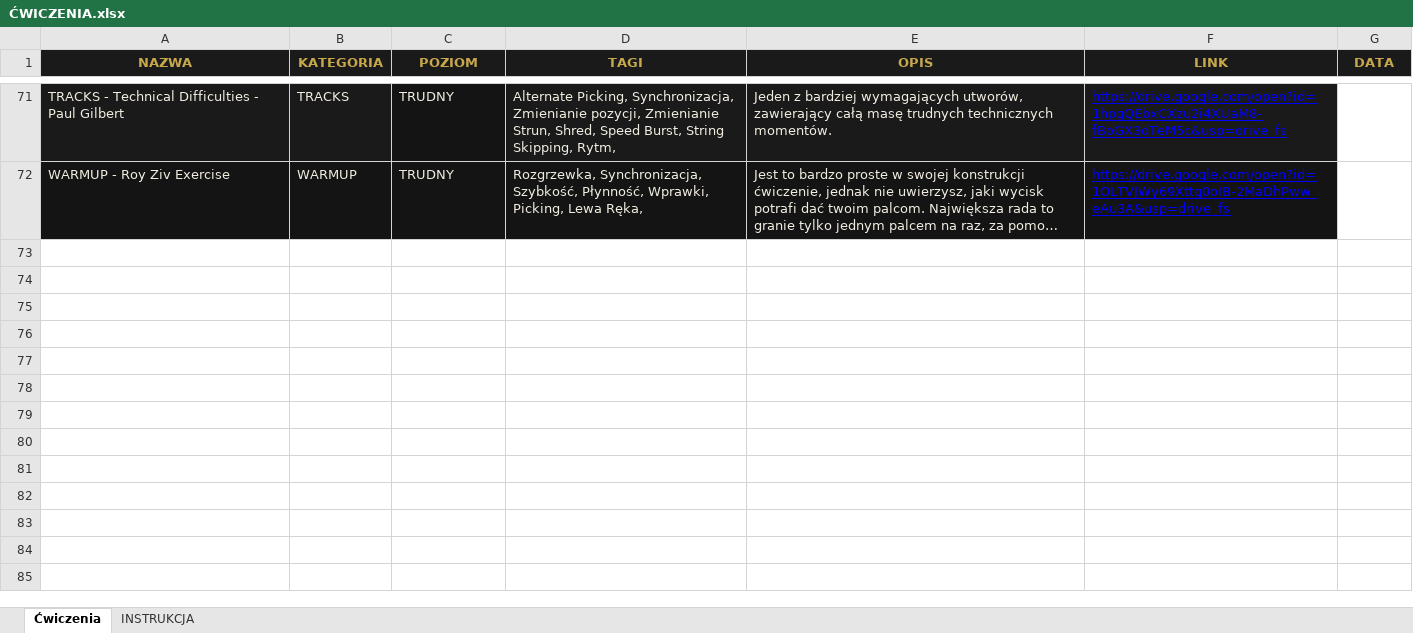
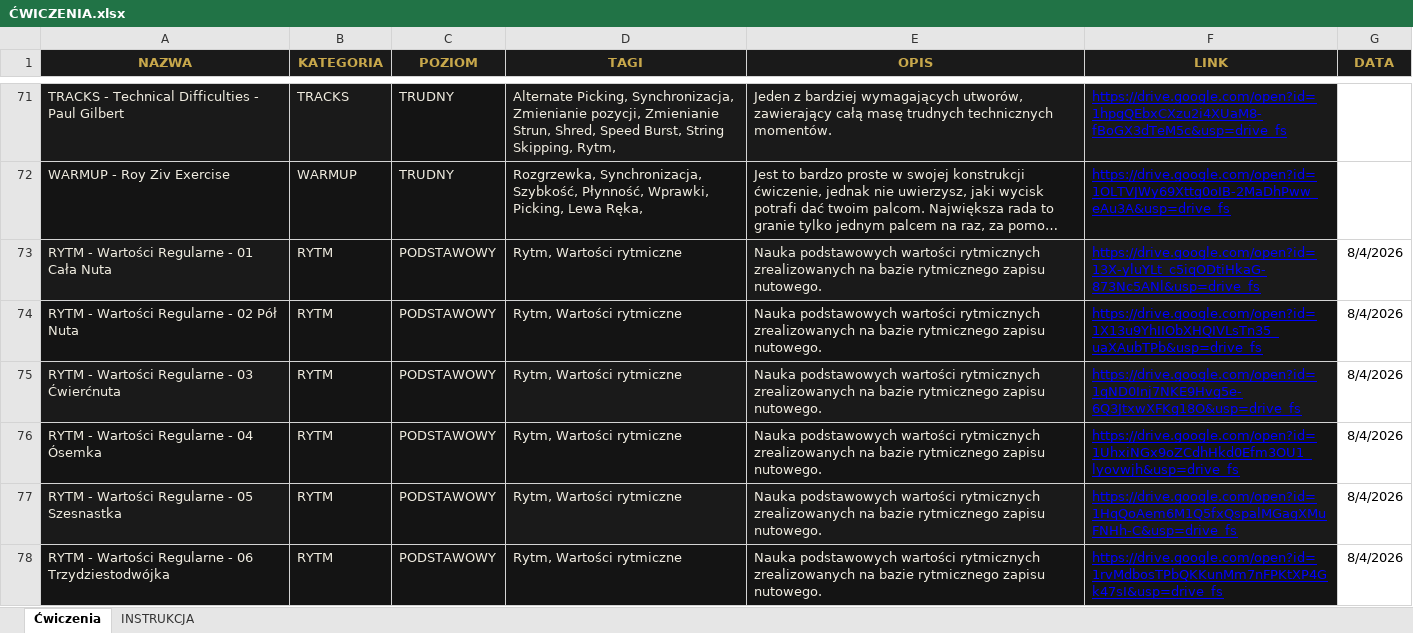
Before and after one commit to WujekSzpon/guitar-exercises-szpon, an Excel workbook: ĆWICZENIA.xlsx, sheet Ćwiczenia, drawn as a sheet; only a part is shown, gaps mark what is left out; long unchanged cells end in …; values as stored, in another font and other column widths than the file's, no borders; the diff names each change by its address in the sheet, - before the commit and + after, or states it on an @@ line.

Commit message:
Add files via upload

```diff
--- a/ĆWICZENIA.xlsx (sheet Ćwiczenia)
+++ b/ĆWICZENIA.xlsx (sheet Ćwiczenia)
+row 73: RYTM - Wartości Regularne - 01 Cała Nuta | RYTM | PODSTAWOWY | Rytm, Wartości rytmiczne | Nauka podstawowych wartości rytmicznych zrealizowanych na bazie rytmicznego zapisu nutowego. | https://drive.google.com/open?id=13X-yluYLt_c5iqODtiHkaG-873Nc5ANl&usp=drive_fs | 8/4/2026
+row 74: RYTM - Wartości Regularne - 02 Pół Nuta | RYTM | PODSTAWOWY | Rytm, Wartości rytmiczne | Nauka podstawowych wartości rytmicznych zrealizowanych na bazie rytmicznego zapisu nutowego. | https://drive.google.com/open?id=1X13u9YhIIObXHQIVLsTn35_uaXAubTPb&usp=drive_fs | 8/4/2026
+row 75: RYTM - Wartości Regularne - 03 Ćwierćnuta | RYTM | PODSTAWOWY | Rytm, Wartości rytmiczne | Nauka podstawowych wartości rytmicznych zrealizowanych na bazie rytmicznego zapisu nutowego. | https://drive.google.com/open?id=1qND0Inj7NKE9Hvg5e-6Q3JtxwXFKg18O&usp=drive_fs | 8/4/2026
+row 76: RYTM - Wartości Regularne - 04 Ósemka | RYTM | PODSTAWOWY | Rytm, Wartości rytmiczne | Nauka podstawowych wartości rytmicznych zrealizowanych na bazie rytmicznego zapisu nutowego. | https://drive.google.com/open?id=1UhxiNGx9oZCdhHkd0Efm3OU1_lyovwjh&usp=drive_fs | 8/4/2026
+row 77: RYTM - Wartości Regularne - 05 Szesnastka | RYTM | PODSTAWOWY | Rytm, Wartości rytmiczne | Nauka podstawowych wartości rytmicznych zrealizowanych na bazie rytmicznego zapisu nutowego. | https://drive.google.com/open?id=1HqQoAem6M1Q5fxQspalMGagXMuFNHh-C&usp=drive_fs | 8/4/2026
+row 78: RYTM - Wartości Regularne - 06 Trzydziestodwójka | RYTM | PODSTAWOWY | Rytm, Wartości rytmiczne | Nauka podstawowych wartości rytmicznych zrealizowanych na bazie rytmicznego zapisu nutowego. | https://drive.google.com/open?id=1rvMdbosTPbQKKunMm7nFPKtXP4Gk47sI&usp=drive_fs | 8/4/2026
```
